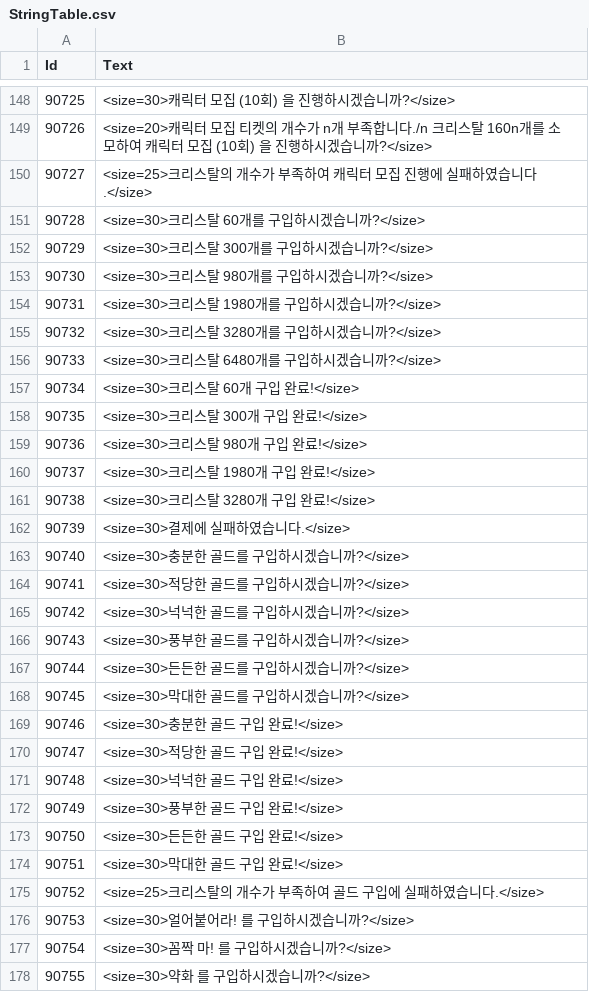
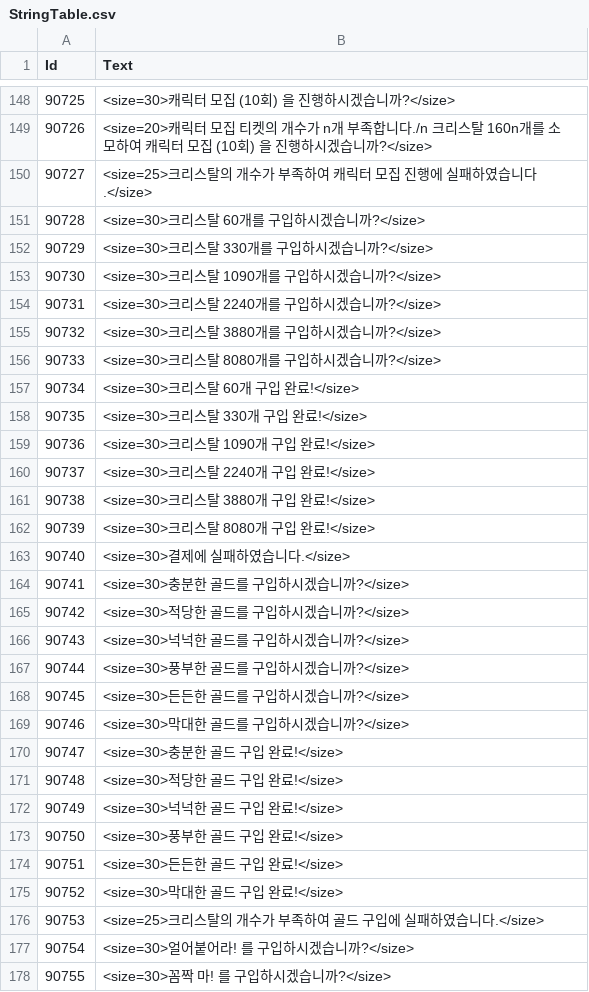
Before and after one commit to kun0530/FingerDefense, a CSV file: Assets/Resources_moved/DataTable/StringTable.csv, drawn as a sheet; only a part is shown, gaps mark what is left out; the diff covers the shown part only.

```diff
--- a/Assets/Resources_moved/DataTable/StringTable.csv
+++ b/Assets/Resources_moved/DataTable/StringTable.csv
@@ -151,28 +151,28 @@
 90728,<size=30>크리스탈 60개를 구입하시겠습니까?</size>
-90729,<size=30>크리스탈 300개를 구입하시겠습니까?</size>
-90730,<size=30>크리스탈 980개를 구입하시겠습니까?</size>
-90731,<size=30>크리스탈 1980개를 구입하시겠습니까?</size>
-90732,<size=30>크리스탈 3280개를 구입하시겠습니까?</size>
-90733,<size=30>크리스탈 6480개를 구입하시겠습니까?</size>
+90729,<size=30>크리스탈 330개를 구입하시겠습니까?</size>
+90730,<size=30>크리스탈 1090개를 구입하시겠습니까?</size>
+90731,<size=30>크리스탈 2240개를 구입하시겠습니까?</size>
+90732,<size=30>크리스탈 3880개를 구입하시겠습니까?</size>
+90733,<size=30>크리스탈 8080개를 구입하시겠습니까?</size>
 90734,<size=30>크리스탈 60개 구입 완료!</size>
-90735,<size=30>크리스탈 300개 구입 완료!</size>
-90736,<size=30>크리스탈 980개 구입 완료!</size>
-90737,<size=30>크리스탈 1980개 구입 완료!</size>
-90738,<size=30>크리스탈 3280개 구입 완료!</size>
-90739,<size=30>결제에 실패하였습니다.</size>
-90740,<size=30>충분한 골드를 구입하시겠습니까?</size>
-90741,<size=30>적당한 골드를 구입하시겠습니까?</size>
-90742,<size=30>넉넉한 골드를 구입하시겠습니까?</size>
-90743,<size=30>풍부한 골드를 구입하시겠습니까?</size>
-90744,<size=30>든든한 골드를 구입하시겠습니까?</size>
-90745,<size=30>막대한 골드를 구입하시겠습니까?</size>
-90746,<size=30>충분한 골드 구입 완료!</size>
-90747,<size=30>적당한 골드 구입 완료!</size>
-90748,<size=30>넉넉한 골드 구입 완료!</size>
-90749,<size=30>풍부한 골드 구입 완료!</size>
-90750,<size=30>든든한 골드 구입 완료!</size>
-90751,<size=30>막대한 골드 구입 완료!</size>
-90752,<size=25>크리스탈의 개수가 부족하여 골드 구입에 실패하였습니다.</size>
-90753,<size=30>얼어붙어라! 를 구입하시겠습니까?</size>
-90754,<size=30>꼼짝 마! 를 구입하시겠습니까?</size>
-90755,<size=30>약화 를 구입하시겠습니까?</size>
+90735,<size=30>크리스탈 330개 구입 완료!</size>
+90736,<size=30>크리스탈 1090개 구입 완료!</size>
+90737,<size=30>크리스탈 2240개 구입 완료!</size>
+90738,<size=30>크리스탈 3880개 구입 완료!</size>
+90739,<size=30>크리스탈 8080개 구입 완료!</size>
+90740,<size=30>결제에 실패하였습니다.</size>
+90741,<size=30>충분한 골드를 구입하시겠습니까?</size>
+90742,<size=30>적당한 골드를 구입하시겠습니까?</size>
+90743,<size=30>넉넉한 골드를 구입하시겠습니까?</size>
+90744,<size=30>풍부한 골드를 구입하시겠습니까?</size>
+90745,<size=30>든든한 골드를 구입하시겠습니까?</size>
+90746,<size=30>막대한 골드를 구입하시겠습니까?</size>
+90747,<size=30>충분한 골드 구입 완료!</size>
+90748,<size=30>적당한 골드 구입 완료!</size>
+90749,<size=30>넉넉한 골드 구입 완료!</size>
+90750,<size=30>풍부한 골드 구입 완료!</size>
+90751,<size=30>든든한 골드 구입 완료!</size>
+90752,<size=30>막대한 골드 구입 완료!</size>
+90753,<size=25>크리스탈의 개수가 부족하여 골드 구입에 실패하였습니다.</size>
+90754,<size=30>얼어붙어라! 를 구입하시겠습니까?</size>
+90755,<size=30>꼼짝 마! 를 구입하시겠습니까?</size>
```
Also changed, not shown: 1 added row and 83 edited cells elsewhere in this file, 19 other files.
